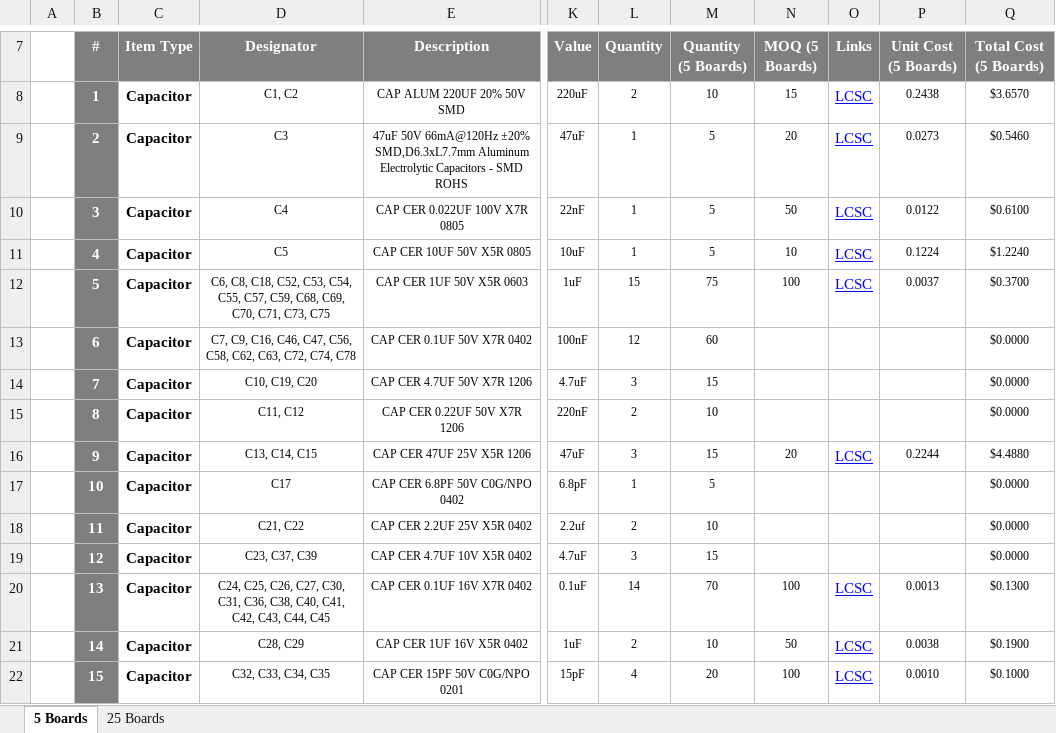
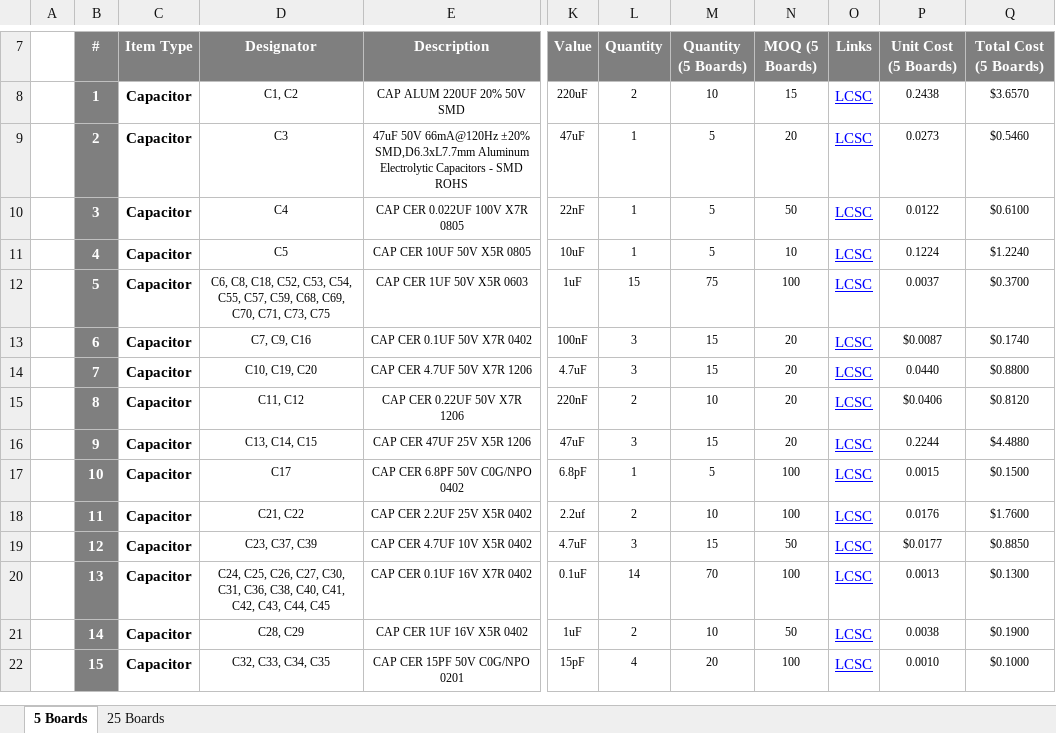
Before and after one commit to eSpark-Backup/muhunthancanagey-servocontrol, an Excel workbook: Design Files/Stepper-Driver-v2.0/BOM/eSpark-BOM-Stepper-Driver-v2.0.xlsx, sheet 5 Boards, drawn as a sheet; only a part is shown, gaps mark what is left out; values as stored, in another font and other column widths than the file's, no borders; the diff covers the shown part only; the diff names each change by its address in the sheet, - before the commit and + after, or states it on an @@ line.

```diff
--- a/Design Files/Stepper-Driver-v2.0/BOM/eSpark-BOM-Stepper-Driver-v2.0.xlsx (sheet 5 Boards)
+++ b/Design Files/Stepper-Driver-v2.0/BOM/eSpark-BOM-Stepper-Driver-v2.0.xlsx (sheet 5 Boards)
-D13 (Designator): C7, C9, C16, C46, C47, C56, C58, C62, C63, C72, C74, C78
+D13 (Designator): C7, C9, C16
-L13 (Quantity): 12
+L13 (Quantity): 3
-M13 (Quantity (5 Boards)): 60
+M13 (Quantity (5 Boards)): 15
-N13:N15 (MOQ (5 Boards)): (empty)
+N13:N15 (MOQ (5 Boards)): 20
-O13:O15 (Links): (empty)
+O13:O15 (Links): LCSC
-P13 (Unit Cost (5 Boards)): (empty)
+P13 (Unit Cost (5 Boards)): $0.0087
-Q13 (Total Cost (5 Boards)): $0.0000
+Q13 (Total Cost (5 Boards)): $0.1740
-P14 (Unit Cost (5 Boards)): (empty)
+P14 (Unit Cost (5 Boards)): 0.0440
-Q14 (Total Cost (5 Boards)): $0.0000
+Q14 (Total Cost (5 Boards)): $0.8800
-P15 (Unit Cost (5 Boards)): (empty)
+P15 (Unit Cost (5 Boards)): $0.0406
-Q15 (Total Cost (5 Boards)): $0.0000
+Q15 (Total Cost (5 Boards)): $0.8120
-N17:N18 (MOQ (5 Boards)): (empty)
+N17:N18 (MOQ (5 Boards)): 100
-O17:O19 (Links): (empty)
+O17:O19 (Links): LCSC
-P17 (Unit Cost (5 Boards)): (empty)
+P17 (Unit Cost (5 Boards)): 0.0015
-Q17 (Total Cost (5 Boards)): $0.0000
+Q17 (Total Cost (5 Boards)): $0.1500
-P18 (Unit Cost (5 Boards)): (empty)
+P18 (Unit Cost (5 Boards)): 0.0176
-Q18 (Total Cost (5 Boards)): $0.0000
+Q18 (Total Cost (5 Boards)): $1.7600
-N19 (MOQ (5 Boards)): (empty)
+N19 (MOQ (5 Boards)): 50
-P19 (Unit Cost (5 Boards)): (empty)
+P19 (Unit Cost (5 Boards)): $0.0177
-Q19 (Total Cost (5 Boards)): $0.0000
+Q19 (Total Cost (5 Boards)): $0.8850
```
Also changed, not shown: 8 added rows, 4 removed rows and 165 edited cells elsewhere in this sheet, sheet 25 Boards, formulas that keep their value, Design Files/Stepper-Driver-v2.0/BOM/Client-BOM-Stepper-Driver-v2.0.xlsx.
